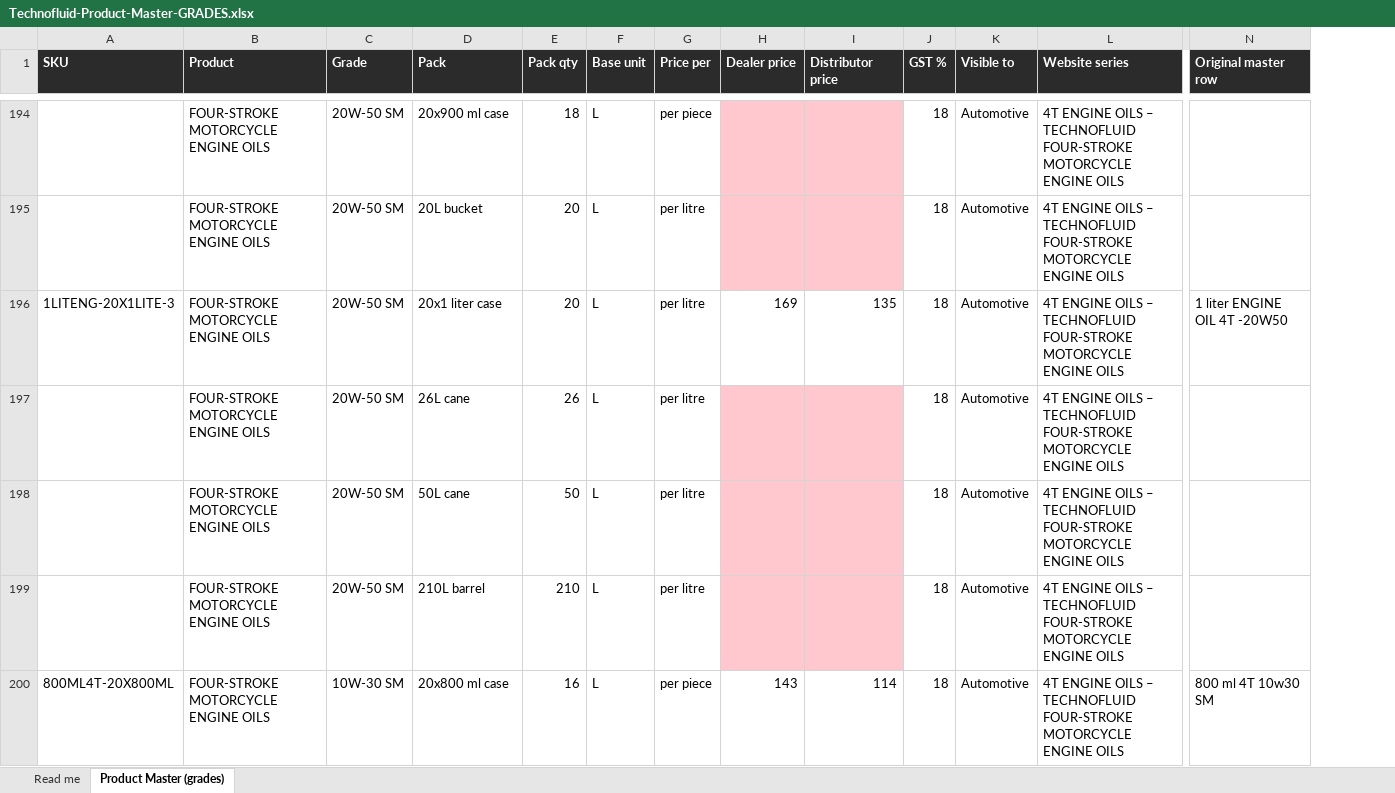
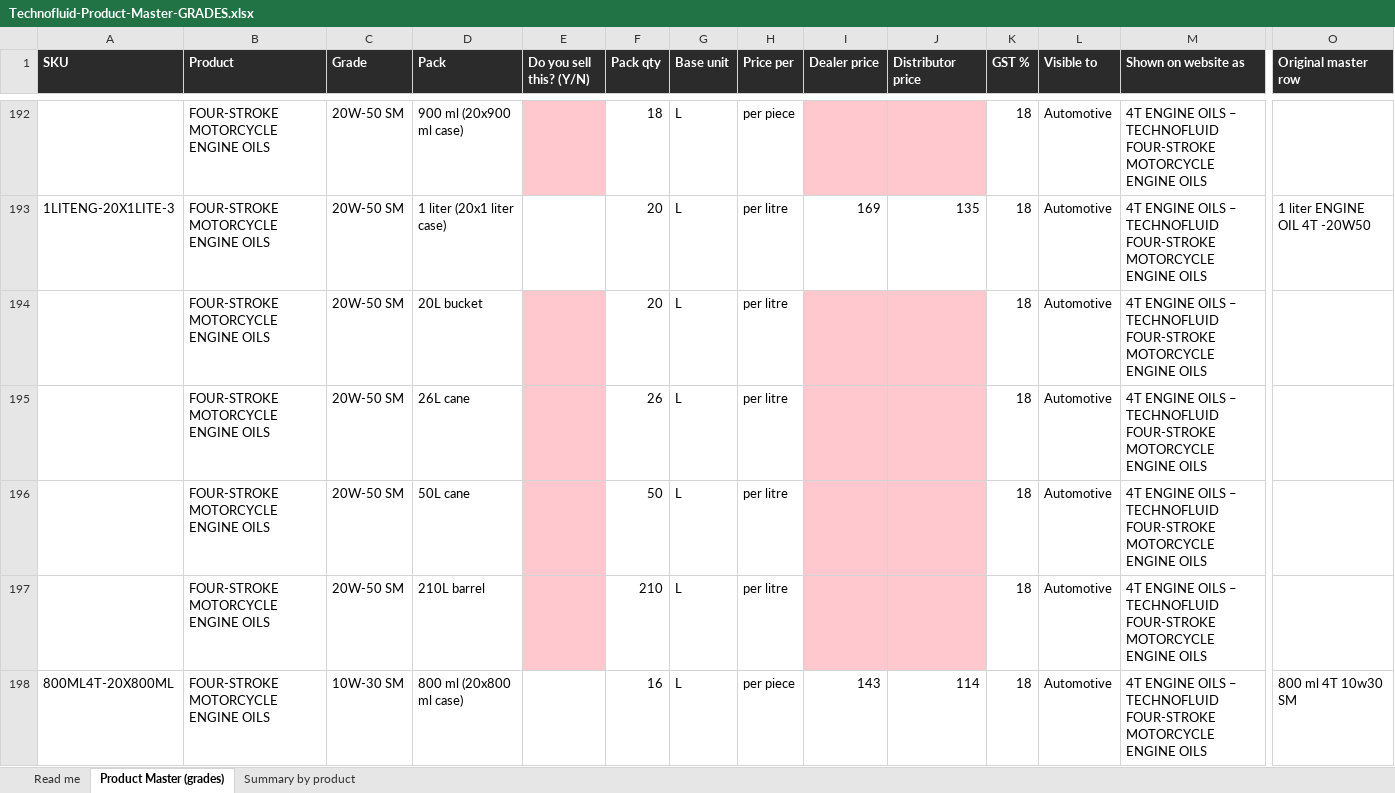
Before and after one commit to Humble-Coders/Technofluid-lubricants, an Excel workbook: docs/Technofluid-Product-Master-GRADES.xlsx, sheet Product Master (grades), drawn as a sheet; only a part is shown, gaps mark what is left out; values as stored, in another font and other column widths than the file's, no borders; removed rows and columns are numbered as before the commit, all else as after; rows hold the shown columns only; the diff covers the shown part only; the diff names each change by its address in the sheet, - before the commit and + after, or states it on an @@ line.

```diff
--- a/docs/Technofluid-Product-Master-GRADES.xlsx (sheet Product Master (grades))
+++ b/docs/Technofluid-Product-Master-GRADES.xlsx (sheet Product Master (grades))
+sheet tab: Summary by product
+column E (Do you sell this? (Y/N)), empty
-M1: Website series
+M1: Shown on website as
-D192 (Pack): 20x900 ml case
+D192 (Pack): 900 ml (20x900 ml case)
+row 193: 1LITENG-20X1LITE-3 | FOUR-STROKE MOTORCYCLE ENGINE OILS | 20W-50 SM | 1 liter (20x1 liter case) |  | 20 | L | per litre | 169 | 135 | 18 | Automotive | 4T ENGINE OILS – TECHNOFLUID FOUR-STROKE MOTORCYCLE ENGINE OILS | 1 liter ENGINE OIL 4T -20W50
-row 196: 1LITENG-20X1LITE-3 | FOUR-STROKE MOTORCYCLE ENGINE OILS | 20W-50 SM | 20x1 liter case | 20 | L | per litre | 169 | 135 | 18 | Automotive | 4T ENGINE OILS – TECHNOFLUID FOUR-STROKE MOTORCYCLE ENGINE OILS | 1 liter ENGINE OIL 4T -20W50
-D198 (Pack): 20x800 ml case
+D198 (Pack): 800 ml (20x800 ml case)
```
Also changed, not shown: 43 added rows, 45 removed rows, 265 edited cells and cell formats elsewhere in this sheet, sheet Read me, 1 other file.
